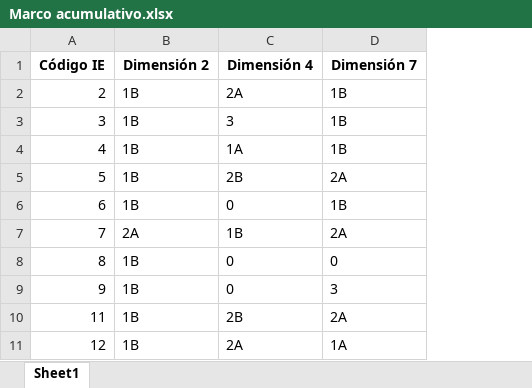
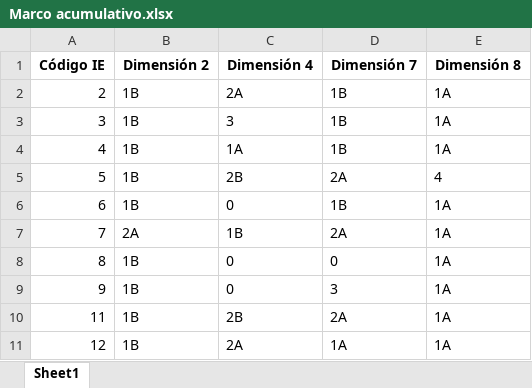
Before and after one commit to mariaf494/CFK2022, an Excel workbook: data/Marco acumulativo.xlsx, sheet Sheet1, drawn as a sheet; only a part is shown; values as stored, in another font and other column widths than the file's, no borders; the diff names each change by its address in the sheet, - before the commit and + after, or states it on an @@ line.

Commit message:
mejorar marco

```diff
--- a/data/Marco acumulativo.xlsx (sheet Sheet1)
+++ b/data/Marco acumulativo.xlsx (sheet Sheet1)
+column E (Dimensión 8), rows 2-11: 1A | 1A | 1A | 4 | 1A | 1A | 1A | 1A | 1A | 1A
```
Also changed, not shown: utils/cleaners/Marco_consolidacion/Marco acumulativo.xlsx, 9 other files.
